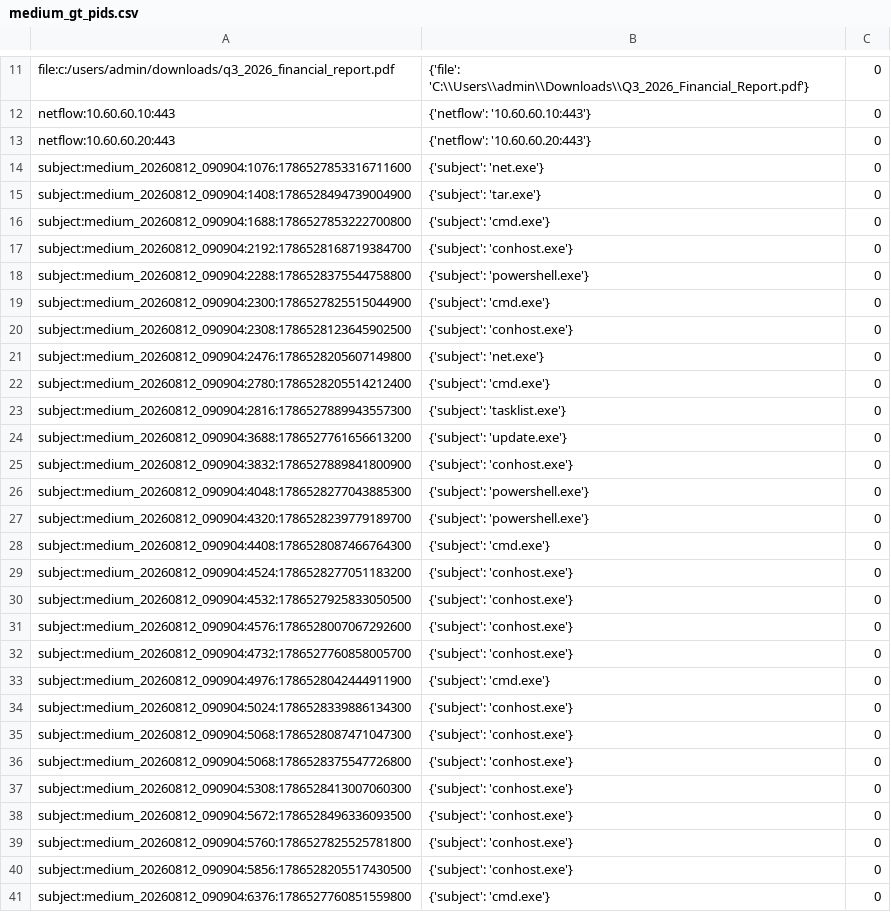
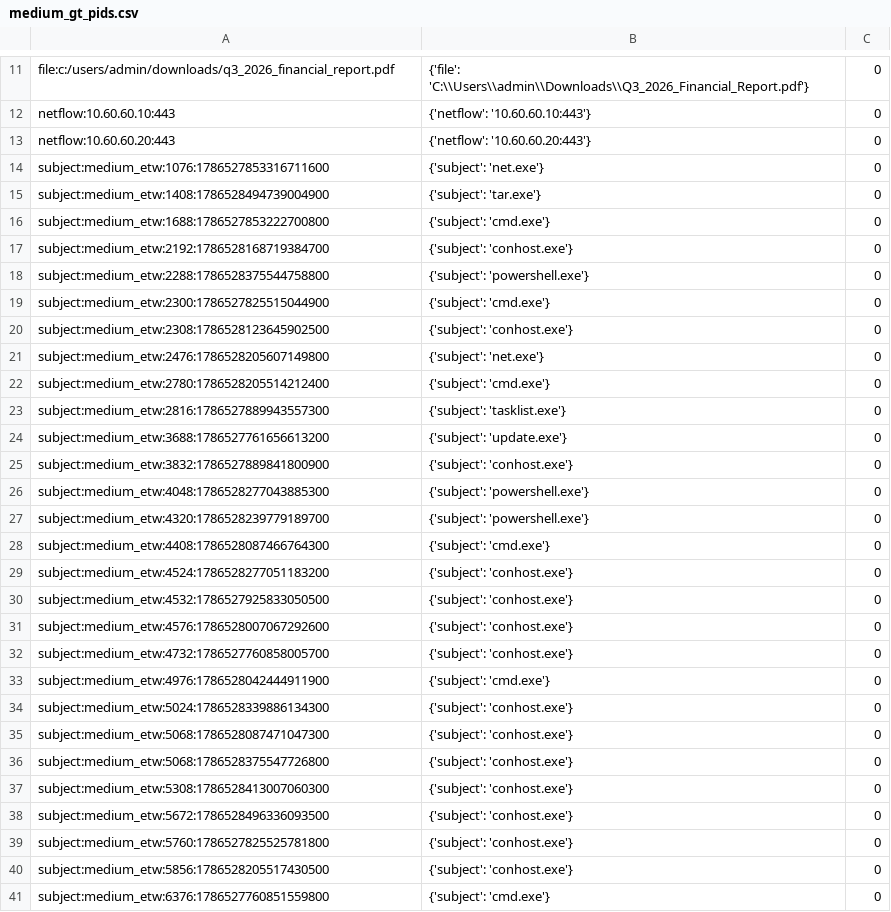
Before and after one commit to aldaihanabdullah3/PIDSMaker, a CSV file: Ground_Truth/orthrus/ras_severn/medium_gt_pids.csv, drawn as a sheet; only a part is shown, gaps mark what is left out; the diff covers the shown part only.

```diff
--- a/Ground_Truth/orthrus/ras_severn/medium_gt_pids.csv
+++ b/Ground_Truth/orthrus/ras_severn/medium_gt_pids.csv
@@ -13,29 +13,29 @@ netflow:10.60.60.10:443,{'netflow': '10.60.60.10:443'},0
 netflow:10.60.60.20:443,{'netflow': '10.60.60.20:443'},0
-subject:medium_20260812_090904:1076:1786527853316711600,{'subject': 'net.exe'},0
-subject:medium_20260812_090904:1408:1786528494739004900,{'subject': 'tar.exe'},0
-subject:medium_20260812_090904:1688:1786527853222700800,{'subject': 'cmd.exe'},0
-subject:medium_20260812_090904:2192:1786528168719384700,{'subject': 'conhost.exe'},0
-subject:medium_20260812_090904:2288:1786528375544758800,{'subject': 'powershell.exe'},0
-subject:medium_20260812_090904:2300:1786527825515044900,{'subject': 'cmd.exe'},0
-subject:medium_20260812_090904:2308:1786528123645902500,{'subject': 'conhost.exe'},0
-subject:medium_20260812_090904:2476:1786528205607149800,{'subject': 'net.exe'},0
-subject:medium_20260812_090904:2780:1786528205514212400,{'subject': 'cmd.exe'},0
-subject:medium_20260812_090904:2816:1786527889943557300,{'subject': 'tasklist.exe'},0
-subject:medium_20260812_090904:3688:1786527761656613200,{'subject': 'update.exe'},0
-subject:medium_20260812_090904:3832:1786527889841800900,{'subject': 'conhost.exe'},0
-subject:medium_20260812_090904:4048:1786528277043885300,{'subject': 'powershell.exe'},0
-subject:medium_20260812_090904:4320:1786528239779189700,{'subject': 'powershell.exe'},0
-subject:medium_20260812_090904:4408:1786528087466764300,{'subject': 'cmd.exe'},0
-subject:medium_20260812_090904:4524:1786528277051183200,{'subject': 'conhost.exe'},0
-subject:medium_20260812_090904:4532:1786527925833050500,{'subject': 'conhost.exe'},0
-subject:medium_20260812_090904:4576:1786528007067292600,{'subject': 'conhost.exe'},0
-subject:medium_20260812_090904:4732:1786527760858005700,{'subject': 'conhost.exe'},0
-subject:medium_20260812_090904:4976:1786528042444911900,{'subject': 'cmd.exe'},0
-subject:medium_20260812_090904:5024:1786528339886134300,{'subject': 'conhost.exe'},0
-subject:medium_20260812_090904:5068:1786528087471047300,{'subject': 'conhost.exe'},0
-subject:medium_20260812_090904:5068:1786528375547726800,{'subject': 'conhost.exe'},0
-subject:medium_20260812_090904:5308:1786528413007060300,{'subject': 'conhost.exe'},0
-subject:medium_20260812_090904:5672:1786528496336093500,{'subject': 'conhost.exe'},0
-subject:medium_20260812_090904:5760:1786527825525781800,{'subject': 'conhost.exe'},0
-subject:medium_20260812_090904:5856:1786528205517430500,{'subject': 'conhost.exe'},0
-subject:medium_20260812_090904:6376:1786527760851559800,{'subject': 'cmd.exe'},0
+subject:medium_etw:1076:1786527853316711600,{'subject': 'net.exe'},0
+subject:medium_etw:1408:1786528494739004900,{'subject': 'tar.exe'},0
+subject:medium_etw:1688:1786527853222700800,{'subject': 'cmd.exe'},0
+subject:medium_etw:2192:1786528168719384700,{'subject': 'conhost.exe'},0
+subject:medium_etw:2288:1786528375544758800,{'subject': 'powershell.exe'},0
+subject:medium_etw:2300:1786527825515044900,{'subject': 'cmd.exe'},0
+subject:medium_etw:2308:1786528123645902500,{'subject': 'conhost.exe'},0
+subject:medium_etw:2476:1786528205607149800,{'subject': 'net.exe'},0
+subject:medium_etw:2780:1786528205514212400,{'subject': 'cmd.exe'},0
+subject:medium_etw:2816:1786527889943557300,{'subject': 'tasklist.exe'},0
+subject:medium_etw:3688:1786527761656613200,{'subject': 'update.exe'},0
+subject:medium_etw:3832:1786527889841800900,{'subject': 'conhost.exe'},0
+subject:medium_etw:4048:1786528277043885300,{'subject': 'powershell.exe'},0
+subject:medium_etw:4320:1786528239779189700,{'subject': 'powershell.exe'},0
+subject:medium_etw:4408:1786528087466764300,{'subject': 'cmd.exe'},0
+subject:medium_etw:4524:1786528277051183200,{'subject': 'conhost.exe'},0
+subject:medium_etw:4532:1786527925833050500,{'subject': 'conhost.exe'},0
+subject:medium_etw:4576:1786528007067292600,{'subject': 'conhost.exe'},0
+subject:medium_etw:4732:1786527760858005700,{'subject': 'conhost.exe'},0
+subject:medium_etw:4976:1786528042444911900,{'subject': 'cmd.exe'},0
+subject:medium_etw:5024:1786528339886134300,{'subject': 'conhost.exe'},0
+subject:medium_etw:5068:1786528087471047300,{'subject': 'conhost.exe'},0
+subject:medium_etw:5068:1786528375547726800,{'subject': 'conhost.exe'},0
+subject:medium_etw:5308:1786528413007060300,{'subject': 'conhost.exe'},0
+subject:medium_etw:5672:1786528496336093500,{'subject': 'conhost.exe'},0
+subject:medium_etw:5760:1786527825525781800,{'subject': 'conhost.exe'},0
+subject:medium_etw:5856:1786528205517430500,{'subject': 'conhost.exe'},0
+subject:medium_etw:6376:1786527760851559800,{'subject': 'cmd.exe'},0
```
Also changed, not shown: 15 edited cells elsewhere in this file, Ground_Truth/orthrus/ras_garonne/evasive_gt_pids.csv, Ground_Truth/orthrus/ras_garonne/loud_gt_pids.csv, 5 other files.
